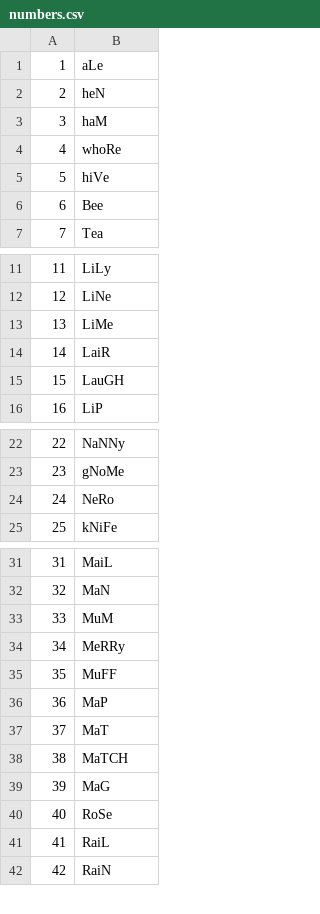
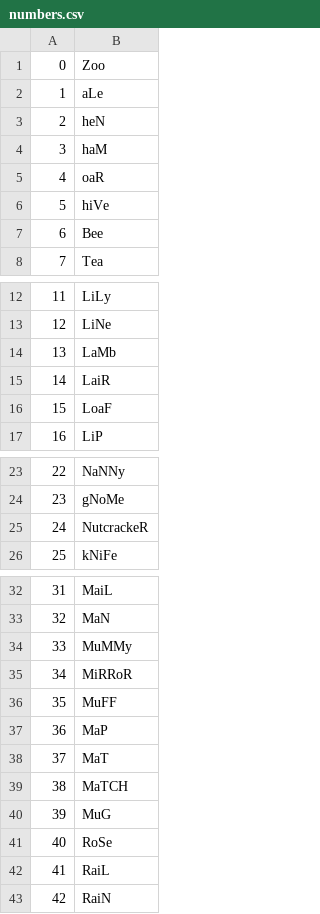
Before and after one commit to Eightycats/cards, a CSV file: numbers.csv, drawn as a sheet; only a part is shown, gaps mark what is left out; the diff covers the shown part only.

Commit message:
Adding number pegs

```diff
--- a/numbers.csv
+++ b/numbers.csv
@@ -1 +1,2 @@
+0,Zoo
 1,aLe
@@ -3,3 +4,3 @@
 3,haM
-4,whoRe
+4,oaR
 5,hiVe
@@ -12,5 +13,5 @@
 12,LiNe
-13,LiMe
+13,LaMb
 14,LaiR
-15,LauGH
+15,LoaF
 16,LiP
@@ -23,3 +24,3 @@
 23,gNoMe
-24,NeRo
+24,NutcrackeR
 25,kNiFe
@@ -32,4 +33,4 @@
 32,MaN
-33,MuM
-34,MeRRy
+33,MuMMy
+34,MiRRoR
 35,MuFF
@@ -38,3 +39,3 @@
 38,MaTCH
-39,MaG
+39,MuG
 40,RoSe
```
Also changed, not shown: 1 edited cell elsewhere in this file, 55 other files.
